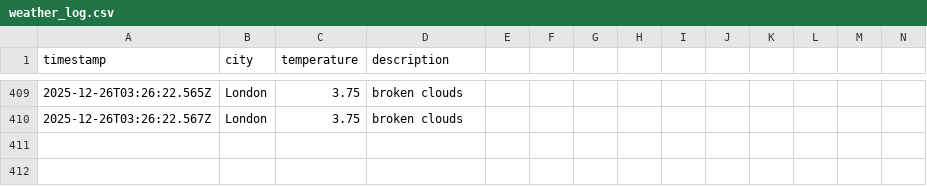
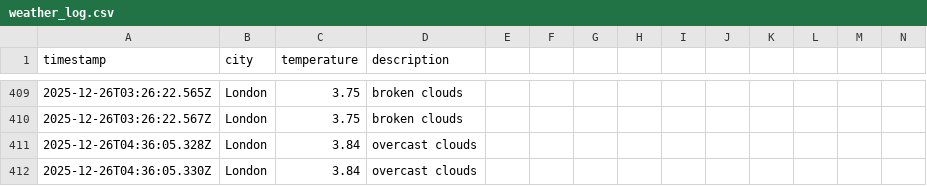
Before and after one commit to samcooper7/weather-ops-repo, a CSV file: data/weather_log.csv, drawn as a sheet; only a part is shown, gaps mark what is left out; rows hold the shown columns only; the diff names each change by its address in the sheet, - before the commit and + after, or states it on an @@ line.

```diff
--- a/data/weather_log.csv
+++ b/data/weather_log.csv
+row 411: 2025-12-26T04:36:05.328Z | London | 3.84 | overcast clouds
+row 412: 2025-12-26T04:36:05.330Z | London | 3.84 | overcast clouds
```
Also changed, not shown: 1 other file.
